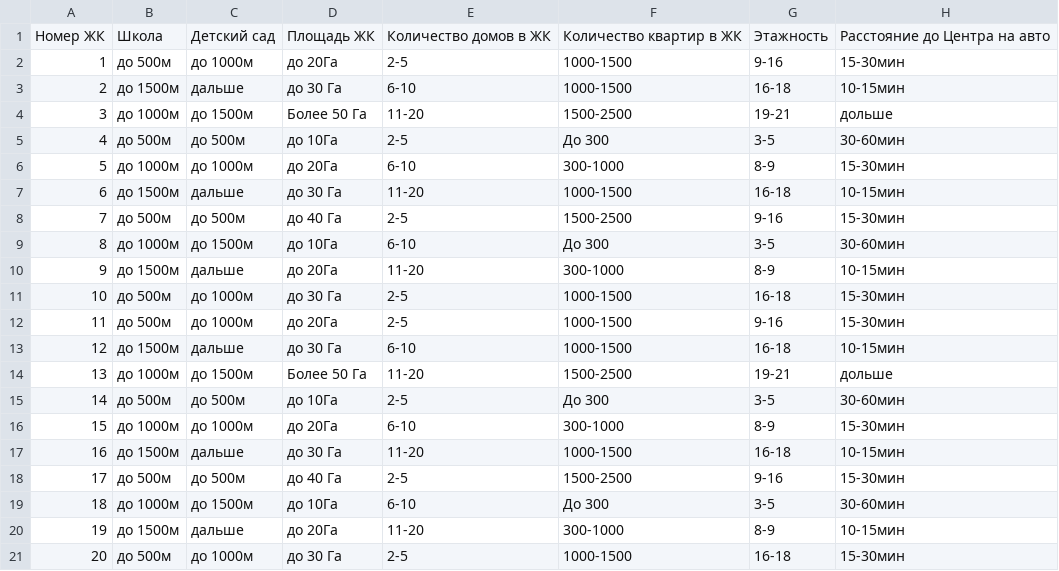
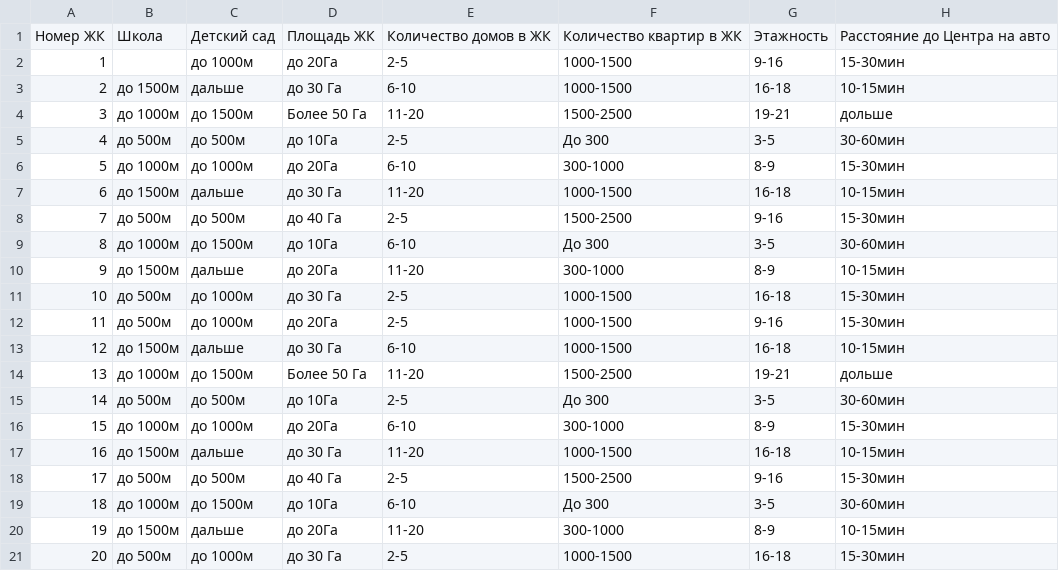
Before and after one commit to Rulees/gitopsv2, a CSV file: projects/home/nginx/frontend/public/data/values.csv, drawn as a sheet; only a part is shown; the diff names each change by its address in the sheet, - before the commit and + after, or states it on an @@ line.

Commit message:
feat: add logic about estates with empty values for some filters

```diff
--- a/projects/home/nginx/frontend/public/data/values.csv
+++ b/projects/home/nginx/frontend/public/data/values.csv
-B2: до 500м
+B2: (empty)
```
Also changed, not shown: projects/home_serverless/home_serverless/frontend/public/data/values.csv, 3 other files.
